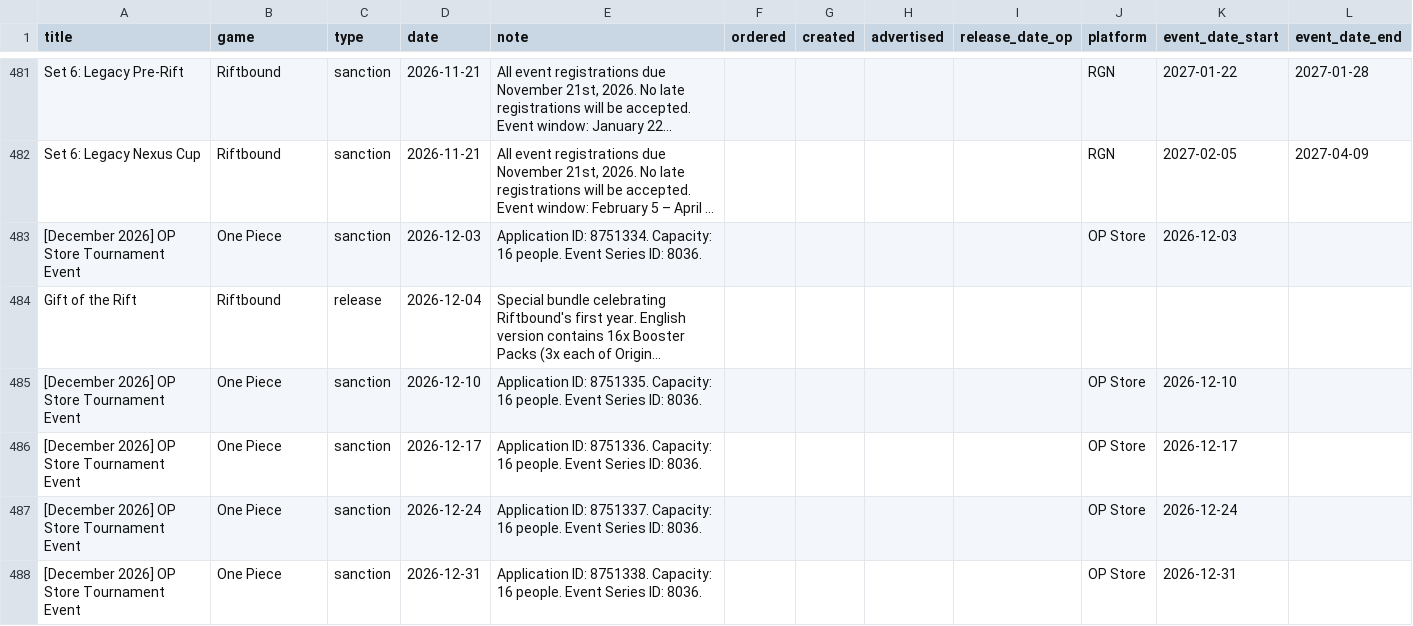
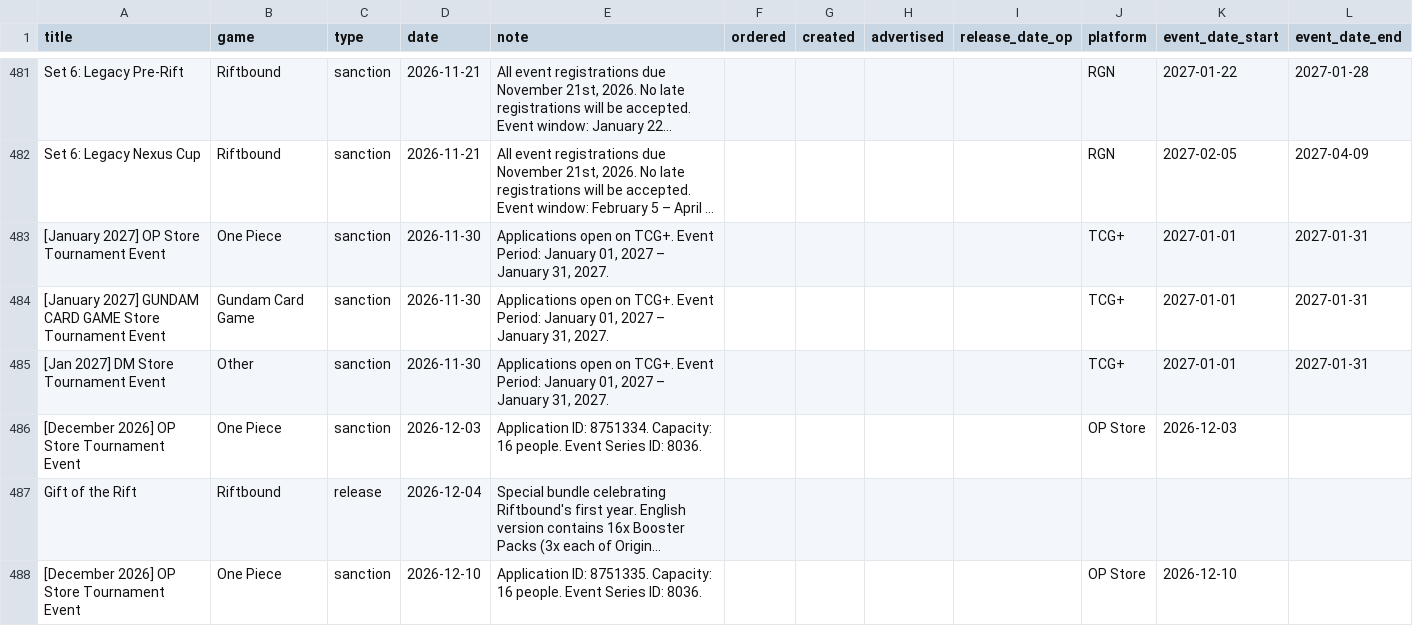
Before and after one commit to ludoquist-maker/tcg-tracker, a CSV file: data.csv, drawn as a sheet; only a part is shown, gaps mark what is left out; the shorter side is filled out with more unchanged rows; long unchanged cells end in …; the diff names each change by its address in the sheet, - before the commit and + after, or states it on an @@ line.

Commit message:
Auto-update: success_3_events_added

```diff
--- a/data.csv
+++ b/data.csv
+row 483: [January 2027] OP Store Tournament Event | One Piece | sanction | 2026-11-30 | Applications open on TCG+. Event Period: January 01, 2027 – January 31, 2027. |  |  |  |  | TCG+ | 2027-01-01 | 2027-01-31
+row 484: [January 2027] GUNDAM CARD GAME Store Tournament Event | Gundam Card Game | sanction | 2026-11-30 | Applications open on TCG+. Event Period: January 01, 2027 – January 31, 2027. |  |  |  |  | TCG+ | 2027-01-01 | 2027-01-31
+row 485: [Jan 2027] DM Store Tournament Event | Other | sanction | 2026-11-30 | Applications open on TCG+. Event Period: January 01, 2027 – January 31, 2027. |  |  |  |  | TCG+ | 2027-01-01 | 2027-01-31
```
